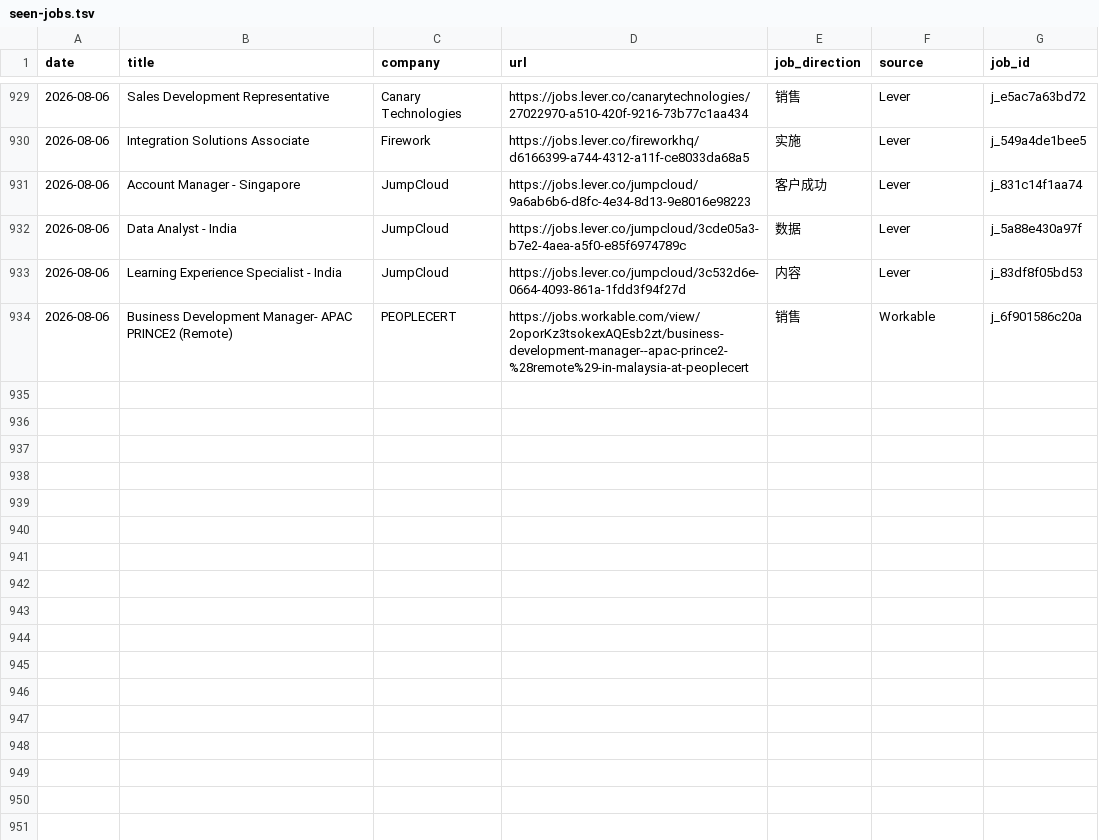
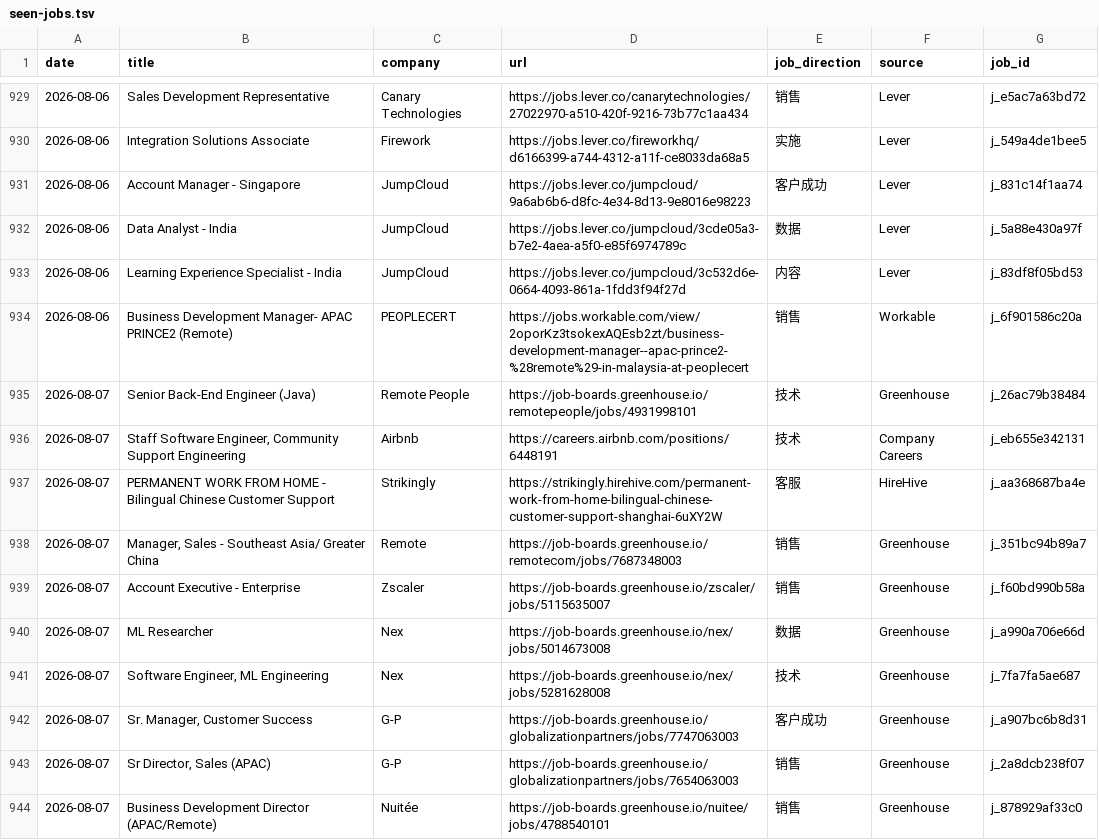
Before and after one commit to LiuKay/find_work, a TSV file: job-picks/seen-jobs.tsv, drawn as a sheet; only a part is shown, gaps mark what is left out; the diff names each change by its address in the sheet, - before the commit and + after, or states it on an @@ line.

Commit message:
Add 2026-08-07 remote job picks

```diff
--- a/job-picks/seen-jobs.tsv
+++ b/job-picks/seen-jobs.tsv
+row 935: 2026-08-07 | Senior Back-End Engineer (Java) | Remote People | https://job-boards.greenhouse.io/remotepeople/jobs/4931998101 | 技术 | Greenhouse | j_26ac79b38484
+row 936: 2026-08-07 | Staff Software Engineer, Community Support Engineering | Airbnb | https://careers.airbnb.com/positions/6448191 | 技术 | Company Careers | j_eb655e342131
+row 937: 2026-08-07 | PERMANENT WORK FROM HOME - Bilingual Chinese Customer Support | Strikingly | https://strikingly.hirehive.com/permanent-work-from-home-bilingual-chinese-customer-support-shanghai-6uXY2W | 客服 | HireHive | j_aa368687ba4e
+row 938: 2026-08-07 | Manager, Sales - Southeast Asia/ Greater China | Remote | https://job-boards.greenhouse.io/remotecom/jobs/7687348003 | 销售 | Greenhouse | j_351bc94b89a7
+row 939: 2026-08-07 | Account Executive - Enterprise | Zscaler | https://job-boards.greenhouse.io/zscaler/jobs/5115635007 | 销售 | Greenhouse | j_f60bd990b58a
+row 940: 2026-08-07 | ML Researcher | Nex | https://job-boards.greenhouse.io/nex/jobs/5014673008 | 数据 | Greenhouse | j_a990a706e66d
+row 941: 2026-08-07 | Software Engineer, ML Engineering | Nex | https://job-boards.greenhouse.io/nex/jobs/5281628008 | 技术 | Greenhouse | j_7fa7fa5ae687
+row 942: 2026-08-07 | Sr. Manager, Customer Success | G-P | https://job-boards.greenhouse.io/globalizationpartners/jobs/7747063003 | 客户成功 | Greenhouse | j_a907bc6b8d31
+row 943: 2026-08-07 | Sr Director, Sales (APAC) | G-P | https://job-boards.greenhouse.io/globalizationpartners/jobs/7654063003 | 销售 | Greenhouse | j_2a8dcb238f07
+row 944: 2026-08-07 | Business Development Director (APAC/Remote) | Nuitée | https://job-boards.greenhouse.io/nuitee/jobs/4788540101 | 销售 | Greenhouse | j_878929af33c0
```
Also changed, not shown: job-picks/bad-links.tsv, 5 other files.
